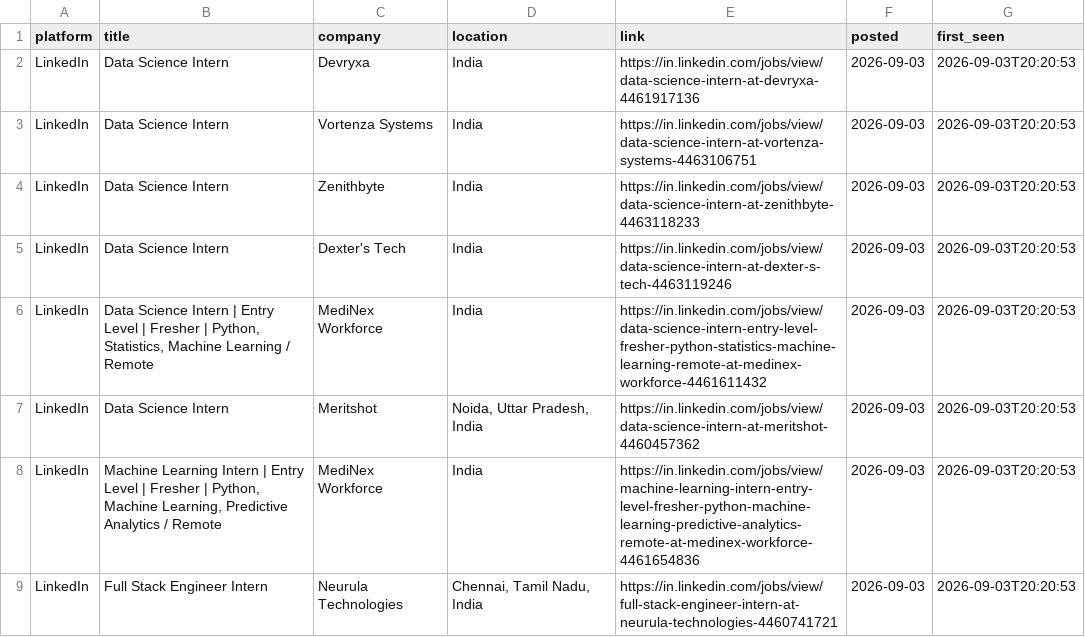
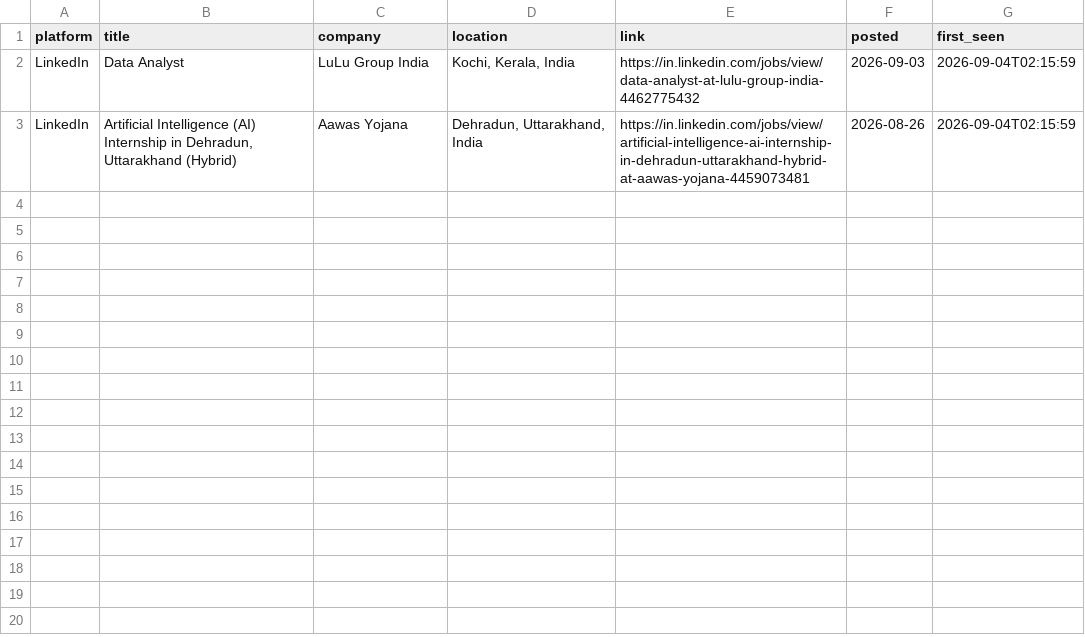
Before and after one commit to Kapilprajapat234/job-alert-bot, a CSV file: data/new_jobs_latest_run.csv, drawn as a sheet.

```diff
--- a/data/new_jobs_latest_run.csv
+++ b/data/new_jobs_latest_run.csv
@@ -1,9 +1,3 @@
 platform,title,company,location,link,posted,first_seen
-LinkedIn,Data Science Intern,Devryxa,India,https://in.linkedin.com/jobs/view/data-science-intern-at-devryxa-4461917136,2026-09-03,2026-09-03T20:20:53
-LinkedIn,Data Science Intern,Vortenza Systems,India,https://in.linkedin.com/jobs/view/data-science-intern-at-vortenza-systems-4463106751,2026-09-03,2026-09-03T20:20:53
-LinkedIn,Data Science Intern,Zenithbyte,India,https://in.linkedin.com/jobs/view/data-science-intern-at-zenithbyte-4463118233,2026-09-03,2026-09-03T20:20:53
-LinkedIn,Data Science Intern,Dexter's Tech,India,https://in.linkedin.com/jobs/view/data-science-intern-at-dexter-s-tech-4463119246,2026-09-03,2026-09-03T20:20:53
-LinkedIn,"Data Science Intern | Entry Level | Fresher | Python, Statistics, Machine Learning / Remote",MediNex Workforce,India,https://in.linkedin.com/jobs/view/data-science-intern-entry-level-fresher-python-statistics-machine-learning-remote-at-medinex-workforce-4461611432,2026-09-03,2026-09-03T20:20:53
-LinkedIn,Data Science Intern,Meritshot,"Noida, Uttar Pradesh, India",https://in.linkedin.com/jobs/view/data-science-intern-at-meritshot-4460457362,2026-09-03,2026-09-03T20:20:53
-LinkedIn,"Machine Learning Intern | Entry Level | Fresher | Python, Machine Learning, Predictive Analytics / Remote",MediNex Workforce,India,https://in.linkedin.com/jobs/view/machine-learning-intern-entry-level-fresher-python-machine-learning-predictive-analytics-remote-at-medinex-workforce-4461654836,2026-09-03,2026-09-03T20:20:53
-LinkedIn,Full Stack Engineer Intern,Neurula Technologies,"Chennai, Tamil Nadu, India",https://in.linkedin.com/jobs/view/full-stack-engineer-intern-at-neurula-technologies-4460741721,2026-09-03,2026-09-03T20:20:53
+LinkedIn,Data Analyst,LuLu Group India,"Kochi, Kerala, India",https://in.linkedin.com/jobs/view/data-analyst-at-lulu-group-india-4462775432,2026-09-03,2026-09-04T02:15:59
+LinkedIn,"Artificial Intelligence (AI) Internship in Dehradun, Uttarakhand (Hybrid)",Aawas Yojana,"Dehradun, Uttarakhand, India",https://in.linkedin.com/jobs/view/artificial-intelligence-ai-internship-in-dehradun-uttarakhand-hybrid-at-aawas-yojana-4459073481,2026-08-26,2026-09-04T02:15:59
```
Also changed, not shown: data/seen_jobs.csv, 1 other file.
